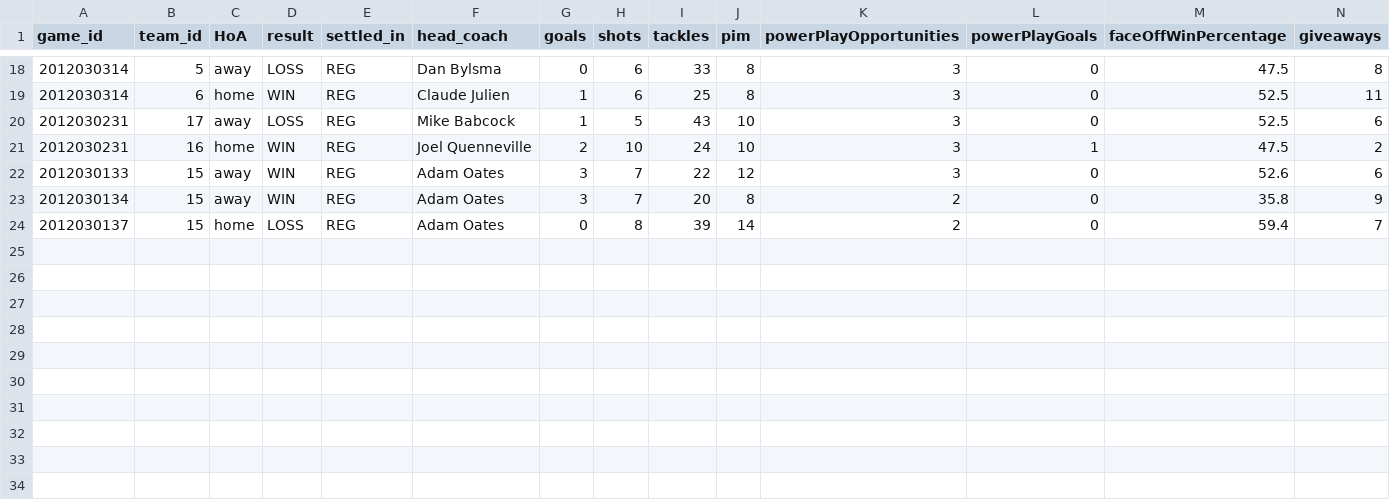
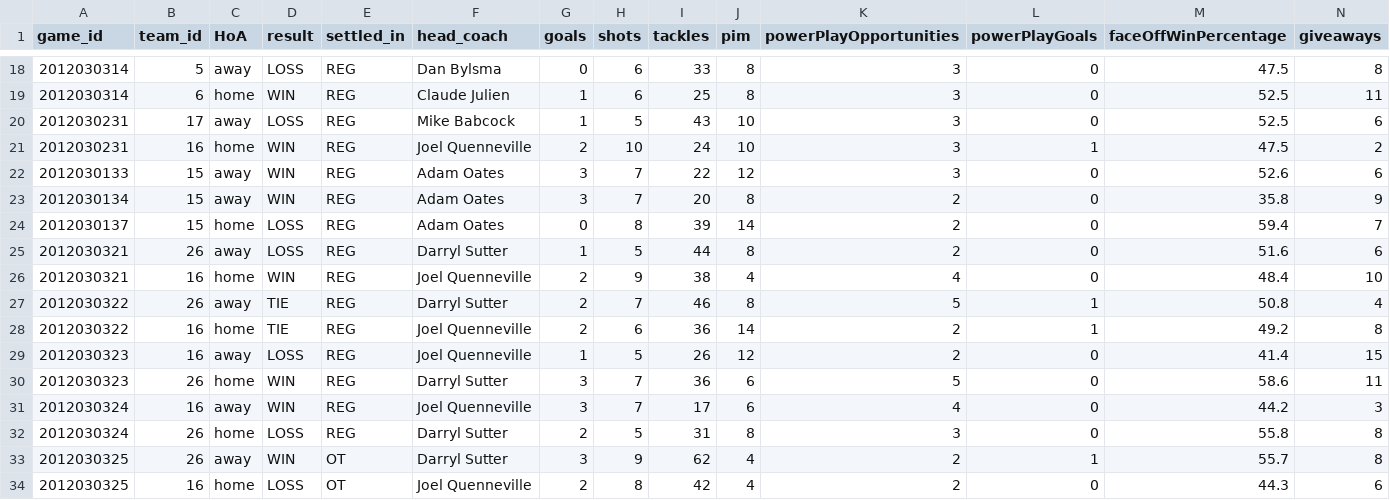
Before and after one commit to KevinKra/futbol, a CSV file: data/mock_data/mock_results.csv, drawn as a sheet; only a part is shown, gaps mark what is left out; rows hold the shown columns only; the diff names each change by its address in the sheet, - before the commit and + after, or states it on an @@ line.

Commit message:
Update mock result data to include games within season

```diff
--- a/data/mock_data/mock_results.csv
+++ b/data/mock_data/mock_results.csv
+row 25: 2012030321 | 26 | away | LOSS | REG | Darryl Sutter | 1 | 5 | 44 | 8 | 2 | 0 | 51.6 | 6
+row 26: 2012030321 | 16 | home | WIN | REG | Joel Quenneville | 2 | 9 | 38 | 4 | 4 | 0 | 48.4 | 10
+row 27: 2012030322 | 26 | away | TIE | REG | Darryl Sutter | 2 | 7 | 46 | 8 | 5 | 1 | 50.8 | 4
+row 28: 2012030322 | 16 | home | TIE | REG | Joel Quenneville | 2 | 6 | 36 | 14 | 2 | 1 | 49.2 | 8
+row 29: 2012030323 | 16 | away | LOSS | REG | Joel Quenneville | 1 | 5 | 26 | 12 | 2 | 0 | 41.4 | 15
+row 30: 2012030323 | 26 | home | WIN | REG | Darryl Sutter | 3 | 7 | 36 | 6 | 5 | 0 | 58.6 | 11
+row 31: 2012030324 | 16 | away | WIN | REG | Joel Quenneville | 3 | 7 | 17 | 6 | 4 | 0 | 44.2 | 3
+row 32: 2012030324 | 26 | home | LOSS | REG | Darryl Sutter | 2 | 5 | 31 | 8 | 3 | 0 | 55.8 | 8
+row 33: 2012030325 | 26 | away | WIN | OT | Darryl Sutter | 3 | 9 | 62 | 4 | 2 | 1 | 55.7 | 8
+row 34: 2012030325 | 16 | home | LOSS | OT | Joel Quenneville | 2 | 8 | 42 | 4 | 2 | 0 | 44.3 | 6
```
